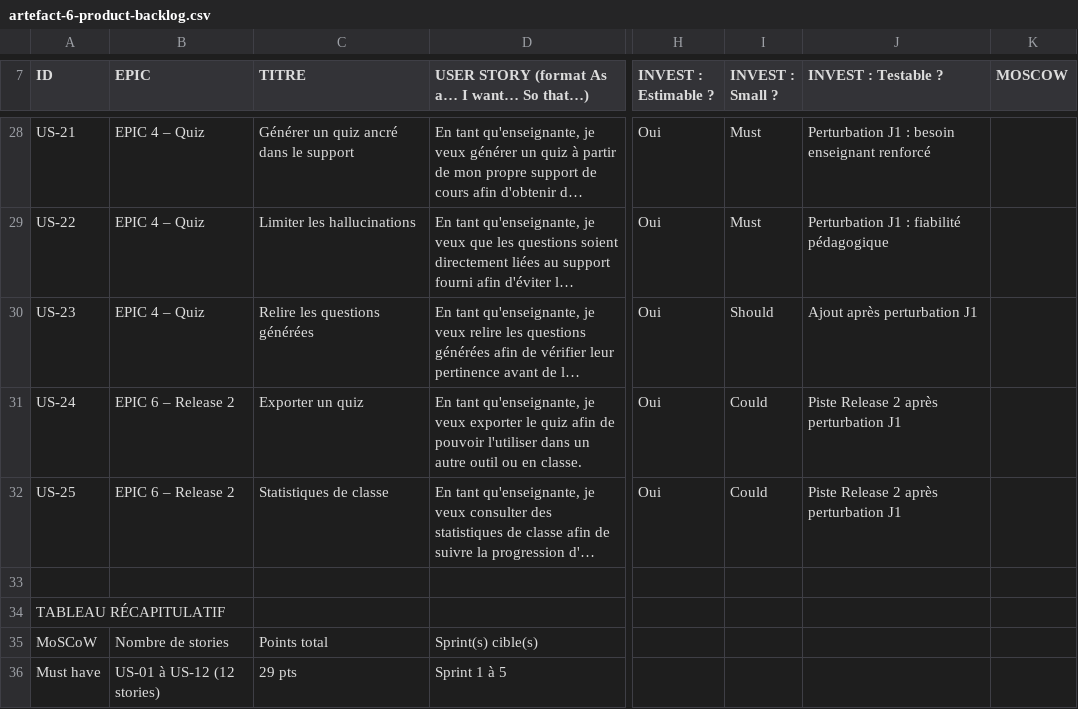
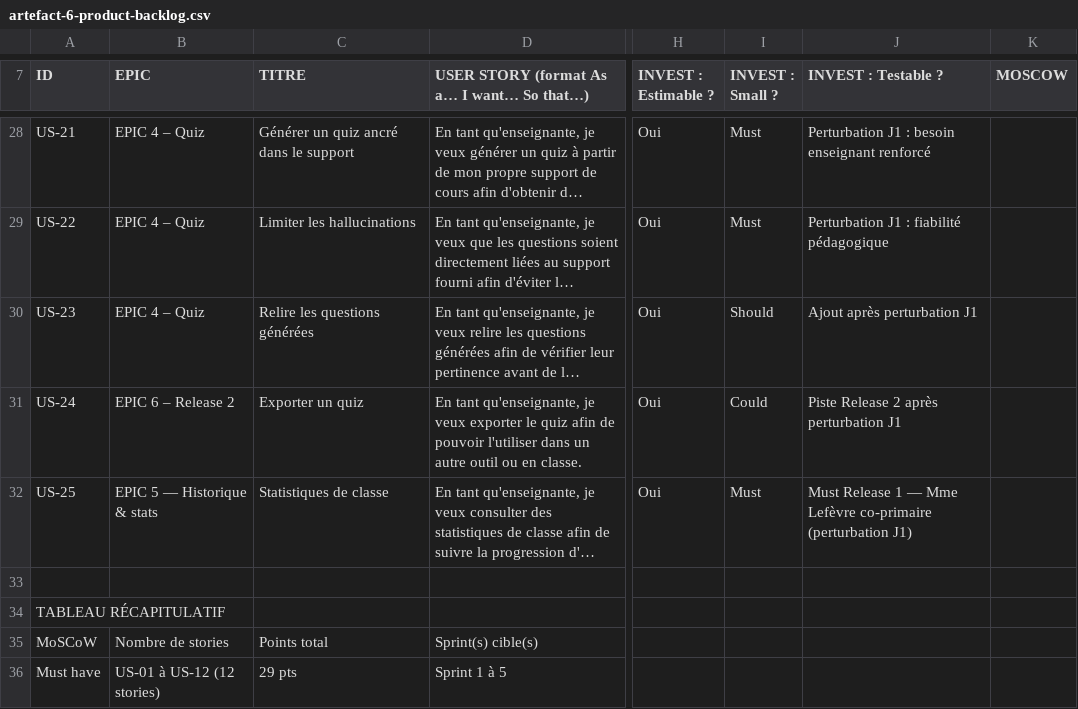
Before and after one commit to PhilippeMaillot/IPSSI_APOCAL_KIT, a CSV file: docs/cadrage/artefact-6-product-backlog.csv, drawn as a sheet; only a part is shown, gaps mark what is left out; long unchanged cells end in …; the diff names each change by its address in the sheet, - before the commit and + after, or states it on an @@ line.

```diff
--- a/docs/cadrage/artefact-6-product-backlog.csv
+++ b/docs/cadrage/artefact-6-product-backlog.csv
-B32 (EPIC): EPIC 6 – Release 2
+B32 (EPIC): EPIC 5 — Historique & stats
-I32 (INVEST : Small ?): Could
+I32 (INVEST : Small ?): Must
-J32 (INVEST : Testable ?): Piste Release 2 après perturbation J1
+J32 (INVEST : Testable ?): Must Release 1 — Mme Lefèvre co-primaire (perturbation J1)
```
Also changed, not shown: docs/cadrage/artefact-5-release-planning.csv, 2 other files.
